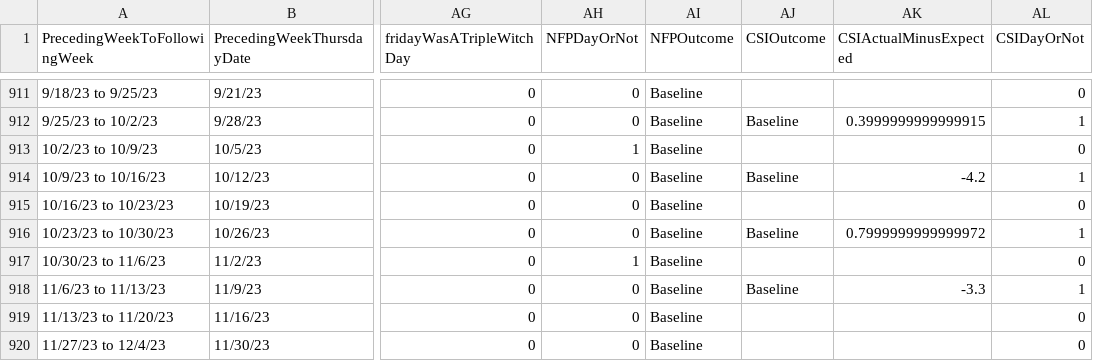
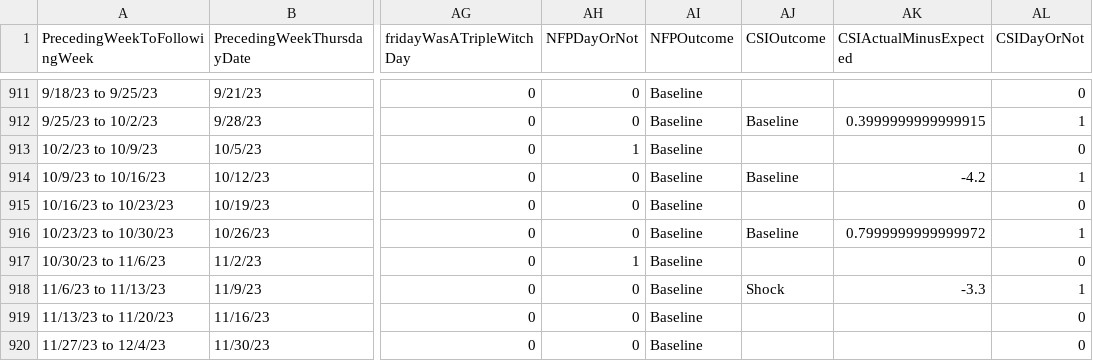
Before and after one commit to wujehevankim/sta440finalproject, a CSV file: data/addingFOMC/SPY_ready_for_analysis_triple_witch_NFP_CSI_FOMC.csv, drawn as a sheet; only a part is shown, gaps mark what is left out; the diff covers the shown part only; the diff names each change by its address in the sheet, - before the commit and + after, or states it on an @@ line.

```diff
--- a/data/addingFOMC/SPY_ready_for_analysis_triple_witch_NFP_CSI_FOMC.csv
+++ b/data/addingFOMC/SPY_ready_for_analysis_triple_witch_NFP_CSI_FOMC.csv
-AJ918 (CSIOutcome): Baseline
+AJ918 (CSIOutcome): Shock
```
Also changed, not shown: 5 edited cells elsewhere in this file, 1 other file.
